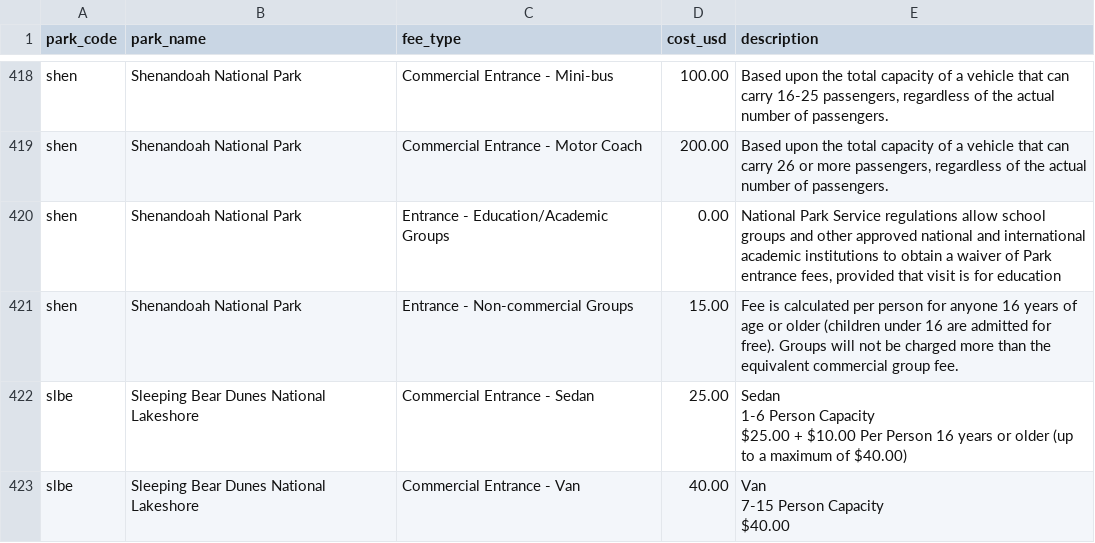
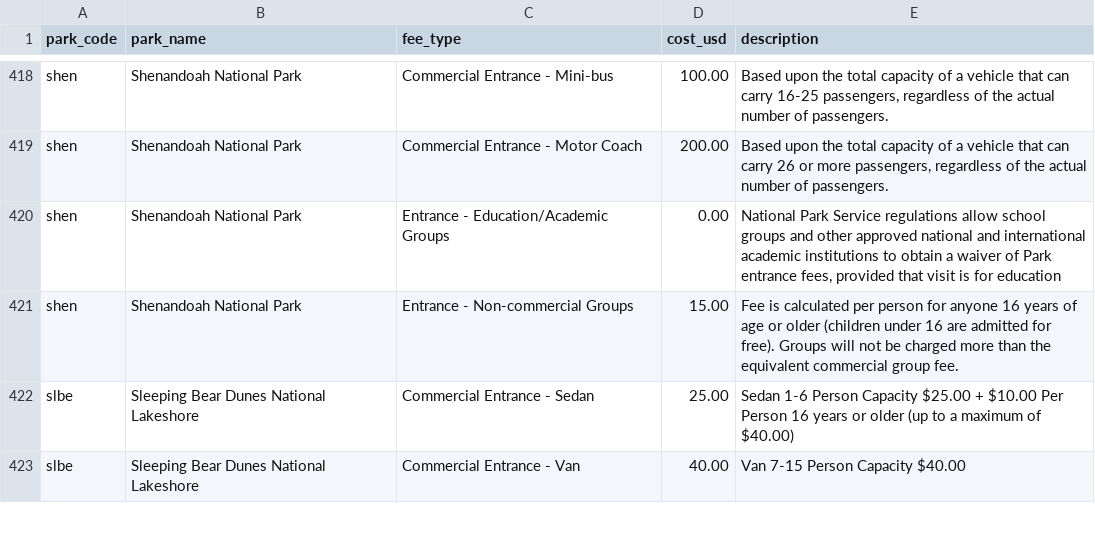
Before and after one commit to kirkwood-justin/park-atlas-data, a CSV file: entrance_fees.csv, drawn as a sheet; only a part is shown, gaps mark what is left out; the diff covers the shown part only.

```diff
--- a/entrance_fees.csv
+++ b/entrance_fees.csv
@@ -491,7 +421,3 @@ shen,Shenandoah National Park,Entrance - Education/Academic Groups,0.00,"Nationa
 shen,Shenandoah National Park,Entrance - Non-commercial Groups,15.00,Fee is calculated per person for anyone 16 years of age or older (children under 16 are admitted for free). Groups will not be charged more than the equivalent commercial group fee.
-slbe,Sleeping Bear Dunes National Lakeshore,Commercial Entrance - Sedan,25.00,"Sedan
-1-6 Person Capacity
-$25.00 + $10.00 Per Person 16 years or older (up to a maximum of $40.00)"
-slbe,Sleeping Bear Dunes National Lakeshore,Commercial Entrance - Van,40.00,"Van
-7-15 Person Capacity
-$40.00"
+slbe,Sleeping Bear Dunes National Lakeshore,Commercial Entrance - Sedan,25.00,Sedan 1-6 Person Capacity $25.00 + $10.00 Per Person 16 years or older (up to a maximum of $40.00)
+slbe,Sleeping Bear Dunes National Lakeshore,Commercial Entrance - Van,40.00,Van 7-15 Person Capacity $40.00
```
Also changed, not shown: 49 edited cells elsewhere in this file, campgrounds.csv, parks.csv, 2 other files.
